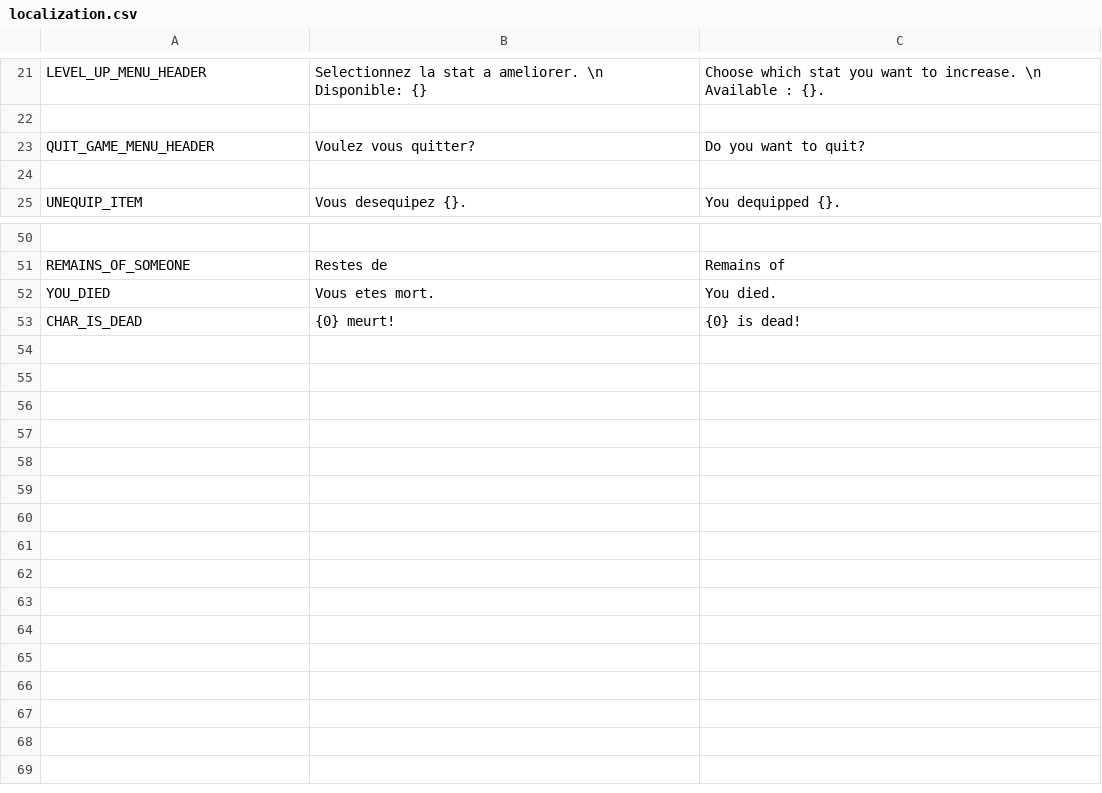
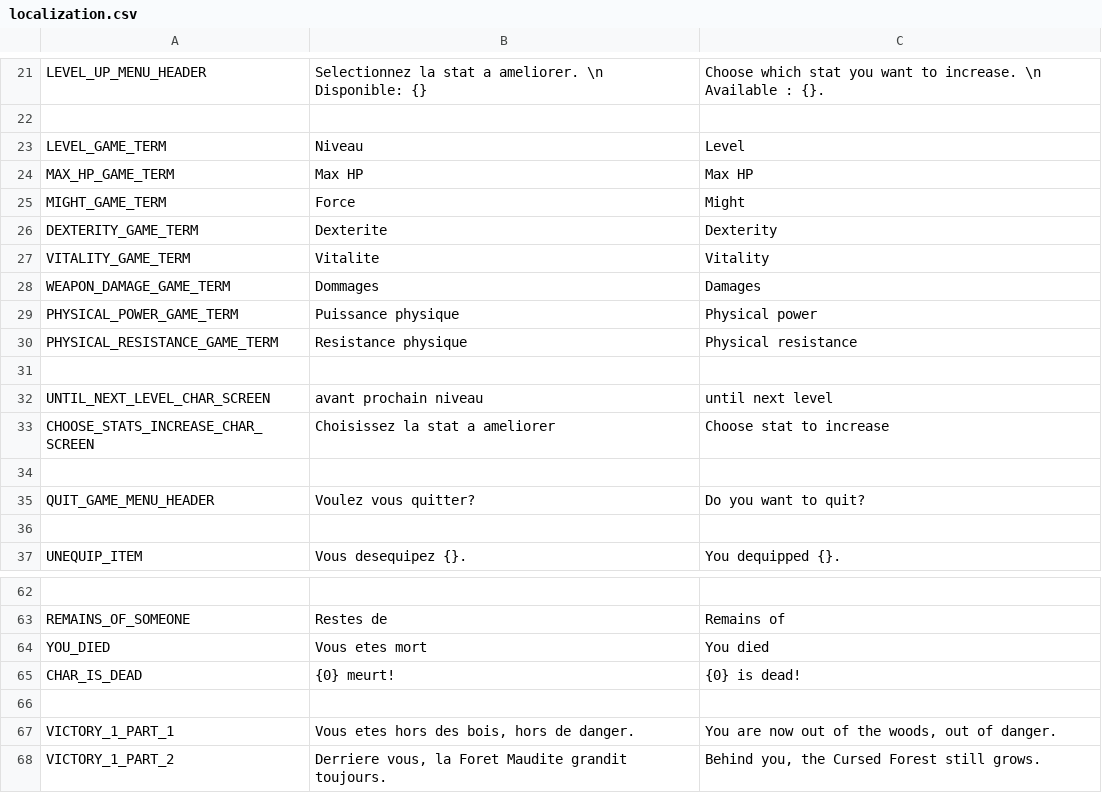
Before and after one commit to Kavekha/LostForest, a CSV file: data/localization.csv, drawn as a sheet; only a part is shown, gaps mark what is left out; addresses are those after the commit; the diff names each change by its address in the sheet, - before the commit and + after, or states it on an @@ line.

Commit message:
0.4.2 New char screen & translations.
    Fiche de personnage contient les nouvelles statistiques.
    Traduction des termes de jeu, de la fiche de personnage et de la fin standard.
    Gain d'HP max au leveling.

```diff
--- a/data/localization.csv
+++ b/data/localization.csv
+row 23: LEVEL_GAME_TERM | Niveau | Level
+row 24: MAX_HP_GAME_TERM | Max HP | Max HP
+row 25: MIGHT_GAME_TERM | Force | Might
+row 26: DEXTERITY_GAME_TERM | Dexterite | Dexterity
+row 27: VITALITY_GAME_TERM | Vitalite | Vitality
+row 28: WEAPON_DAMAGE_GAME_TERM | Dommages | Damages
+row 29: PHYSICAL_POWER_GAME_TERM | Puissance physique | Physical power
+row 30: PHYSICAL_RESISTANCE_GAME_TERM | Resistance physique | Physical resistance
+row 31: (empty)
+row 32: UNTIL_NEXT_LEVEL_CHAR_SCREEN | avant prochain niveau | until next level
+row 33: CHOOSE_STATS_INCREASE_CHAR_SCREEN | Choisissez la stat a ameliorer | Choose stat to increase
+row 34: (empty)
-B64: Vous etes mort.
+B64: Vous etes mort
-C64: You died.
+C64: You died
+row 66: (empty)
+row 67: VICTORY_1_PART_1 | Vous etes hors des bois, hors de danger. | You are now out of the woods, out of danger.
+row 68: VICTORY_1_PART_2 | Derriere vous, la Foret Maudite grandit toujours. | Behind you, the Cursed Forest still grows.
```
Also changed, not shown: 9 other files.
